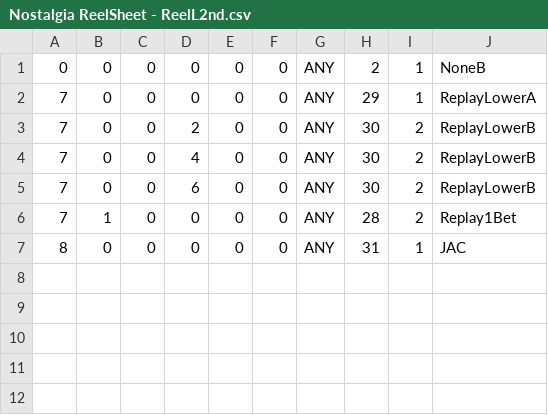
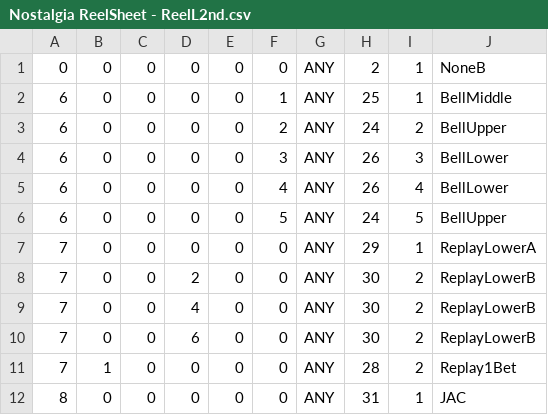
Before and after one commit to Tom201512/Nostalgia-Remake, a CSV file: Assets/DataFile/ReelL/Nostalgia ReelSheet - ReelL2nd.csv, drawn as a sheet; the diff names each change by its address in the sheet, - before the commit and + after, or states it on an @@ line.

```diff
--- a/Assets/DataFile/ReelL/Nostalgia ReelSheet - ReelL2nd.csv
+++ b/Assets/DataFile/ReelL/Nostalgia ReelSheet - ReelL2nd.csv
+row 2: 6 | 0 | 0 | 0 | 0 | 1 | ANY | 25 | 1 | BellMiddle
+row 3: 6 | 0 | 0 | 0 | 0 | 2 | ANY | 24 | 2 | BellUpper
+row 4: 6 | 0 | 0 | 0 | 0 | 3 | ANY | 26 | 3 | BellLower
+row 5: 6 | 0 | 0 | 0 | 0 | 4 | ANY | 26 | 4 | BellLower
+row 6: 6 | 0 | 0 | 0 | 0 | 5 | ANY | 24 | 5 | BellUpper
```
Also changed, not shown: Assets/DataFile/ReelL/Nostalgia ReelSheet - ReelL1st.csv, Assets/DataFile/ReelL/Nostalgia ReelSheet - ReelL3rd.csv, 12 other files.
